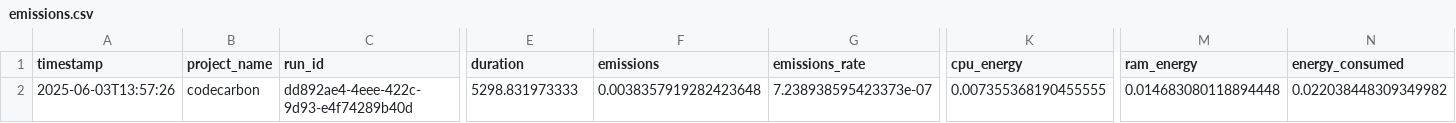
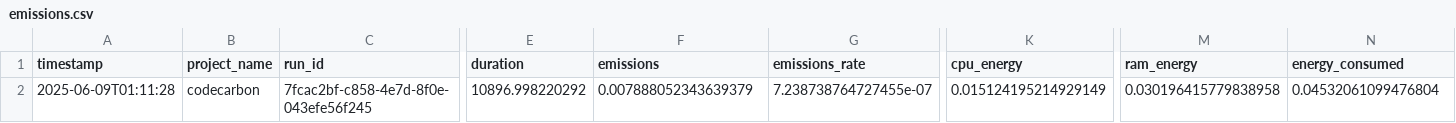
Before and after one commit to fr4nc15co/classification_methods, a CSV file: DATASET HIGGS BOSON/KAN/emissions.csv, drawn as a sheet; only a part is shown, gaps mark what is left out; the diff names each change by its address in the sheet, - before the commit and + after, or states it on an @@ line.

Commit message:
KAN boson

```diff
--- a/DATASET HIGGS BOSON/KAN/emissions.csv
+++ b/DATASET HIGGS BOSON/KAN/emissions.csv
-A2 (timestamp): 2025-06-03T13:57:26
+A2 (timestamp): 2025-06-09T01:11:28
-C2 (run_id): dd892ae4-4eee-422c-9d93-e4f74289b40d
+C2 (run_id): 7fcac2bf-c858-4e7d-8f0e-043efe56f245
-E2 (duration): 5298.831973333
+E2 (duration): 10896.998220292
-F2 (emissions): 0.0038357919282423648
+F2 (emissions): 0.007888052343639379
-G2 (emissions_rate): 7.238938595423373e-07
+G2 (emissions_rate): 7.238738764727455e-07
-K2 (cpu_energy): 0.007355368190455555
+K2 (cpu_energy): 0.015124195214929149
-M2 (ram_energy): 0.014683080118894448
+M2 (ram_energy): 0.030196415779838958
-N2 (energy_consumed): 0.022038448309349982
+N2 (energy_consumed): 0.04532061099476804
```
Also changed, not shown: 9 other files.
